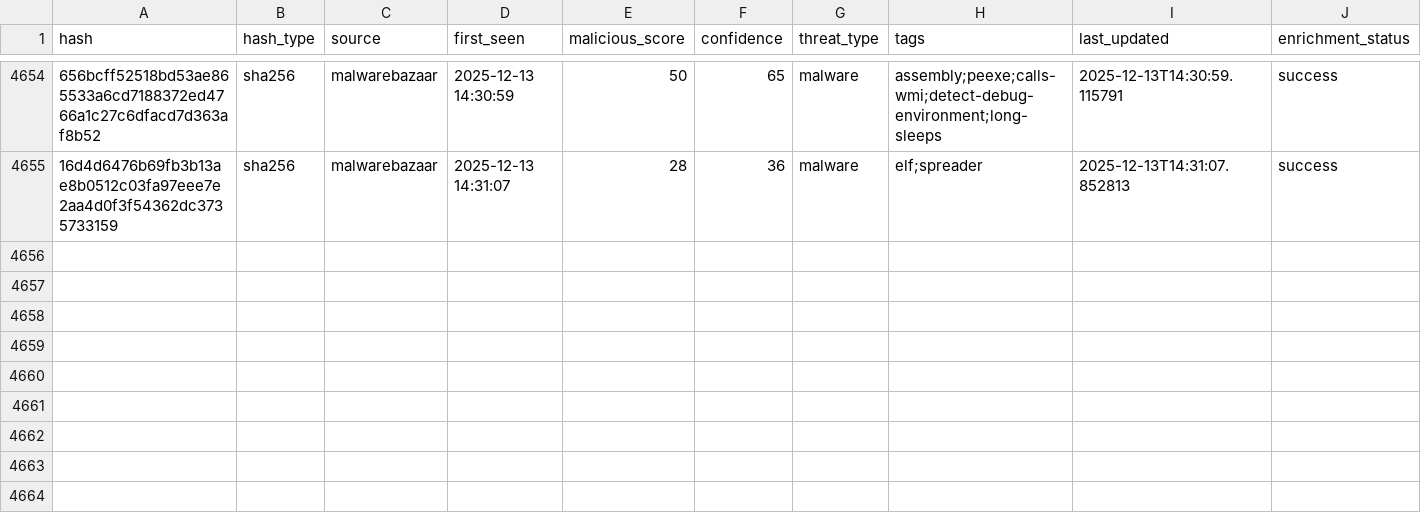
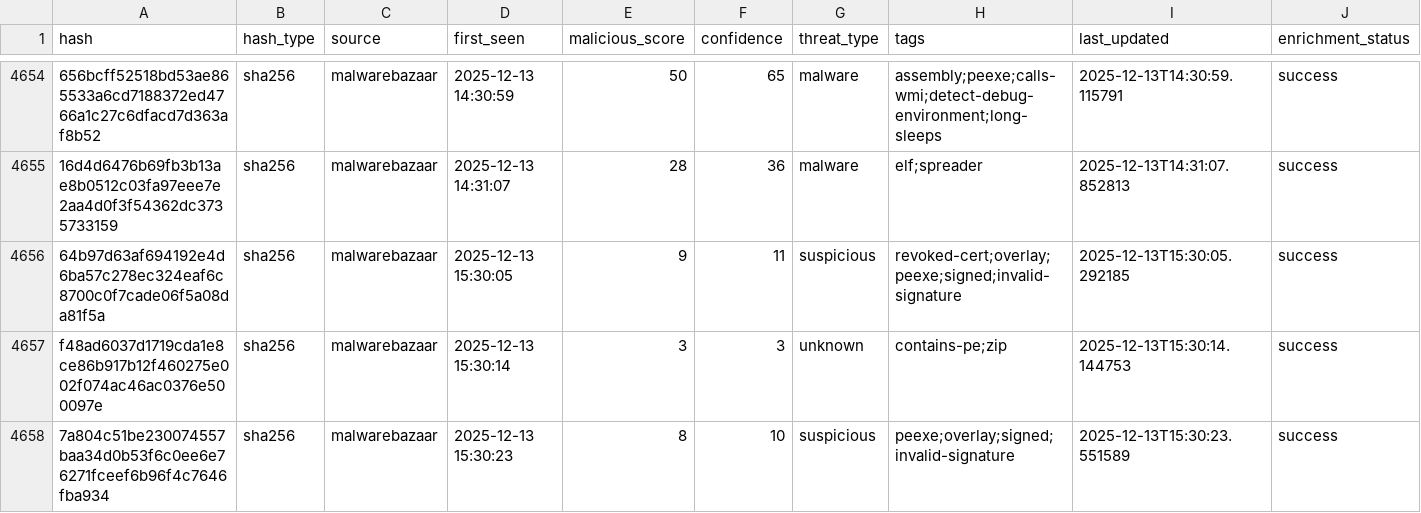
Before and after one commit to mohamadyaghoobii/threat-intelligence-csv, a CSV file: threat_intel_latest.csv, drawn as a sheet; only a part is shown, gaps mark what is left out; the diff names each change by its address in the sheet, - before the commit and + after, or states it on an @@ line.

Commit message:
TI Update 20251213_153422

```diff
--- a/threat_intel_latest.csv
+++ b/threat_intel_latest.csv
+row 4656: 64b97d63af694192e4d6ba57c278ec324eaf6c8700c0f7cade06f5a08da81f5a | sha256 | malwarebazaar | 2025-12-13 15:30:05 | 9 | 11 | suspicious | revoked-cert;overlay;peexe;signed;invalid-signature | 2025-12-13T15:30:05.292185 | success
+row 4657: f48ad6037d1719cda1e8ce86b917b12f460275e002f074ac46ac0376e500097e | sha256 | malwarebazaar | 2025-12-13 15:30:14 | 3 | 3 | unknown | contains-pe;zip | 2025-12-13T15:30:14.144753 | success
+row 4658: 7a804c51be230074557baa34d0b53f6c0ee6e76271fceef6b96f4c7646fba934 | sha256 | malwarebazaar | 2025-12-13 15:30:23 | 8 | 10 | suspicious | peexe;overlay;signed;invalid-signature | 2025-12-13T15:30:23.551589 | success
```
